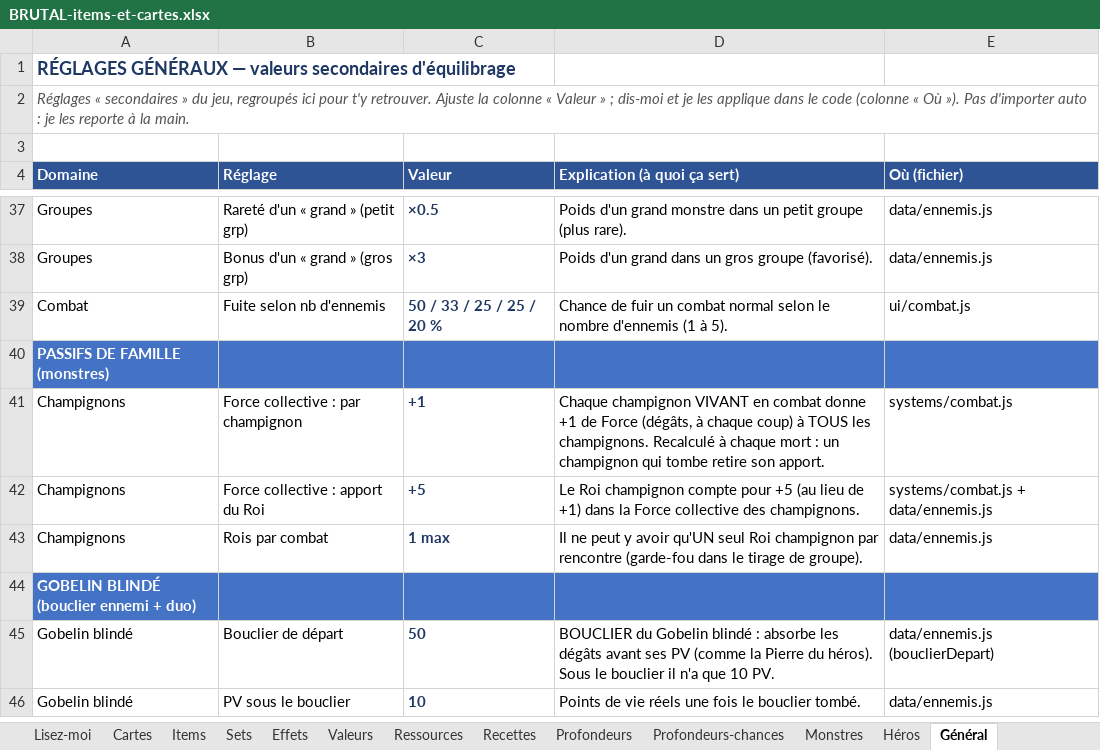
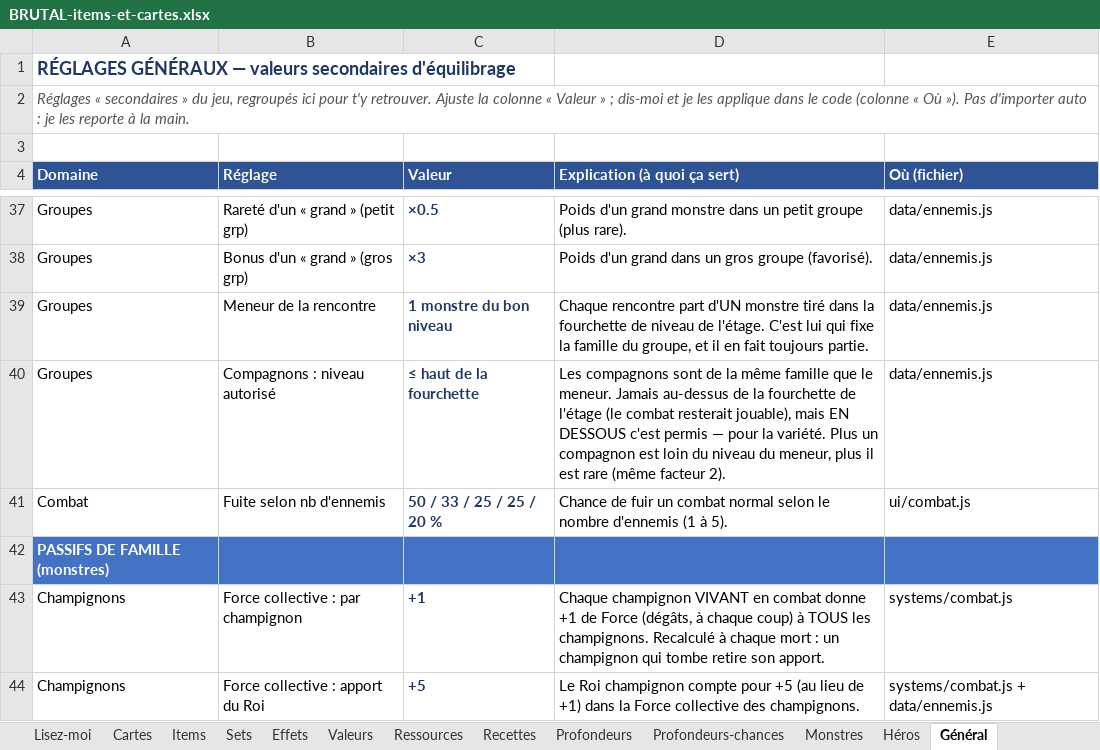
Before and after one commit to Dr-Brioche/Brutal, an Excel workbook: docs/BRUTAL-items-et-cartes.xlsx, sheet Général, drawn as a sheet; only a part is shown, gaps mark what is left out; the shorter side is filled out with more unchanged rows; values as stored, in another font and other column widths than the file's, no borders; the diff names each change by its address in the sheet, - before the commit and + after, or states it on an @@ line.

```diff
--- a/docs/BRUTAL-items-et-cartes.xlsx (sheet Général)
+++ b/docs/BRUTAL-items-et-cartes.xlsx (sheet Général)
+row 39: Groupes | Meneur de la rencontre | 1 monstre du bon niveau | Chaque rencontre part d'UN monstre tiré dans la fourchette de niveau de l'étage. C'est lui qui fixe la famille du groupe, et il en fait toujours partie. | data/ennemis.js
+row 40: Groupes | Compagnons : niveau autorisé | ≤ haut de la fourchette | Les compagnons sont de la même famille que le meneur. Jamais au-dessus de la fourchette de l'étage (le combat resterait jouable), mais EN DESSOUS c'est permis — pour la variété. Plus un compagnon est loin du niveau du meneur, plus il est rare (même facteur 2). | data/ennemis.js
```
Also changed, not shown: 2 other files.
